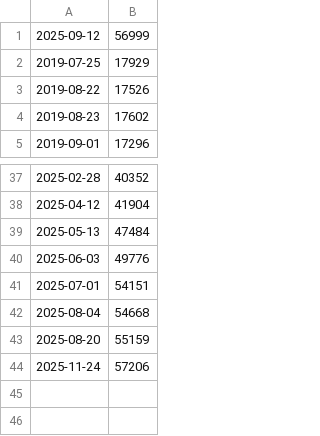
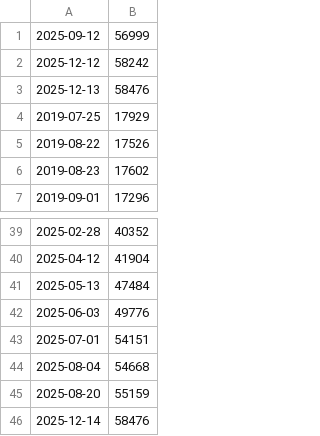
Before and after one commit to ArkScript-lang/stats, a CSV file: data/codeage.csv, drawn as a sheet; only a part is shown, gaps mark what is left out.

```diff
--- a/data/codeage.csv
+++ b/data/codeage.csv
@@ -1,2 +1,4 @@
 2025-09-12;56999
+2025-12-12;58242
+2025-12-13;58476
 2019-07-25;17929
@@ -43,2 +45,2 @@
 2025-08-20;55159
-2025-11-24;57206
+2025-12-14;58476
```
Also changed, not shown: 1 other file.
